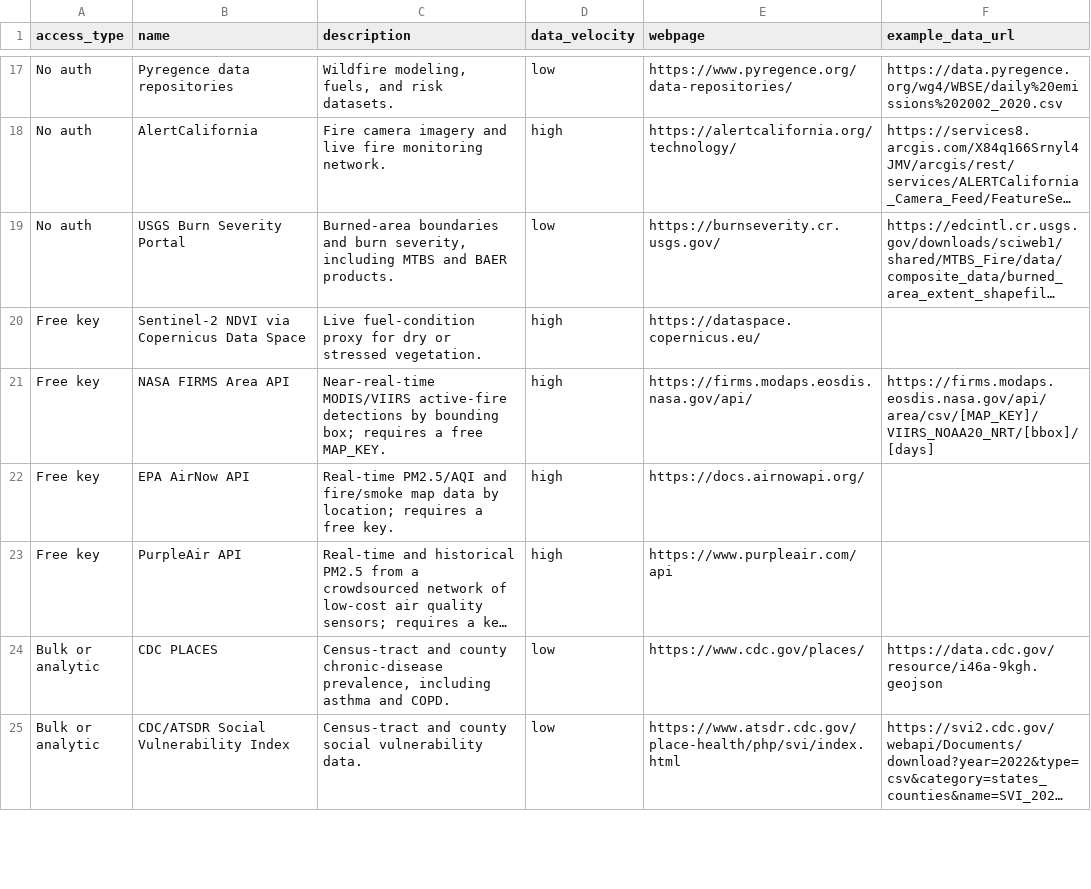
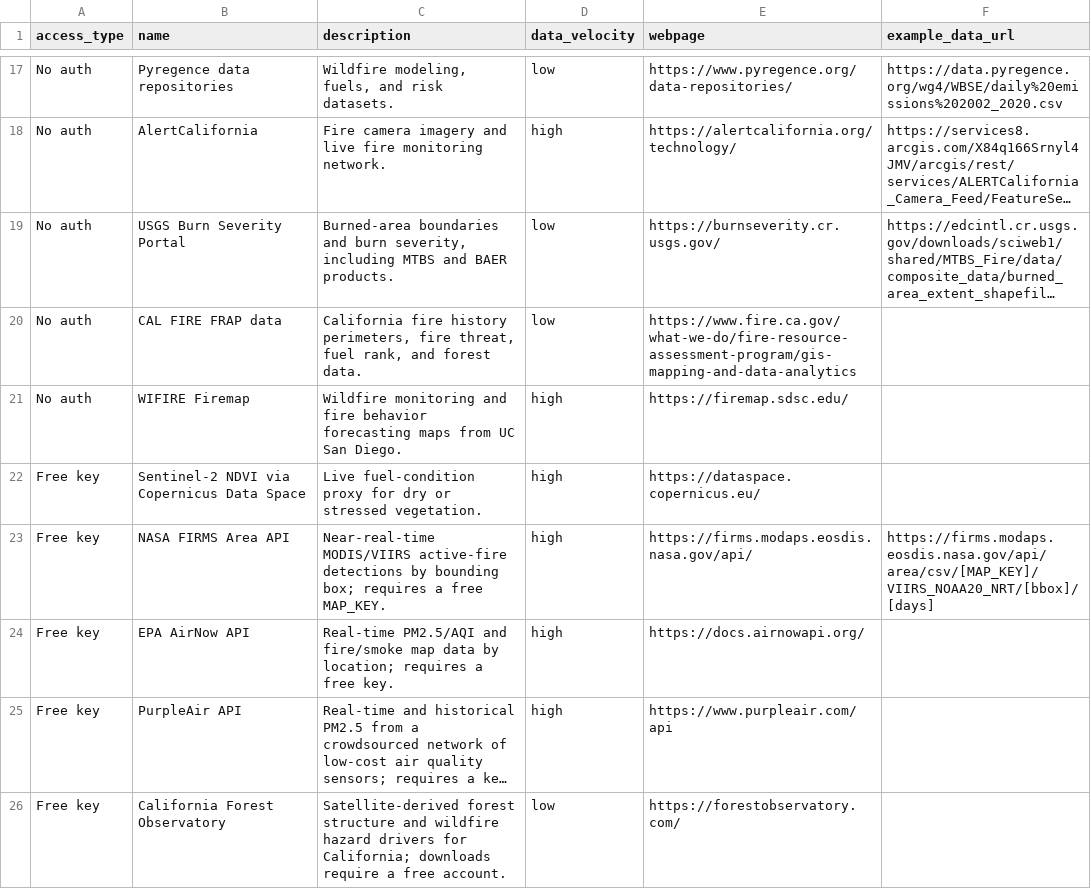
Before and after one commit to investinopen/ptps-wildfire-demo, a CSV file: analysis/fire_datasets.csv, drawn as a sheet; only a part is shown, gaps mark what is left out; the shorter side is filled out with more unchanged rows; long unchanged cells end in …; the diff covers the shown part only; the diff names each change by its address in the sheet, - before the commit and + after, or states it on an @@ line.

```diff
--- a/analysis/fire_datasets.csv
+++ b/analysis/fire_datasets.csv
+row 20: No auth | CAL FIRE FRAP data | California fire history perimeters, fire threat, fuel rank, and forest data. | low | https://www.fire.ca.gov/what-we-do/fire-resource-assessment-program/gis-mapping-and-data-analytics
+row 21: No auth | WIFIRE Firemap | Wildfire monitoring and fire behavior forecasting maps from UC San Diego. | high | https://firemap.sdsc.edu/
+row 26: Free key | California Forest Observatory | Satellite-derived forest structure and wildfire hazard drivers for California; downloads require a free account. | low | https://forestobservatory.com/
```
Also changed, not shown: 6 added rows elsewhere in this file.
